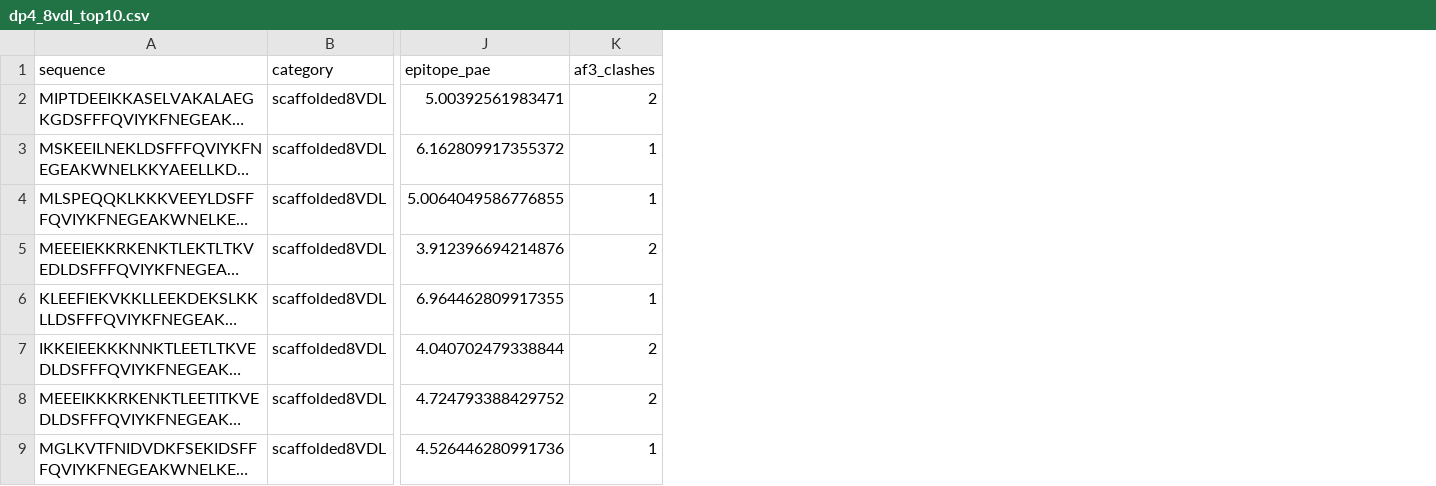
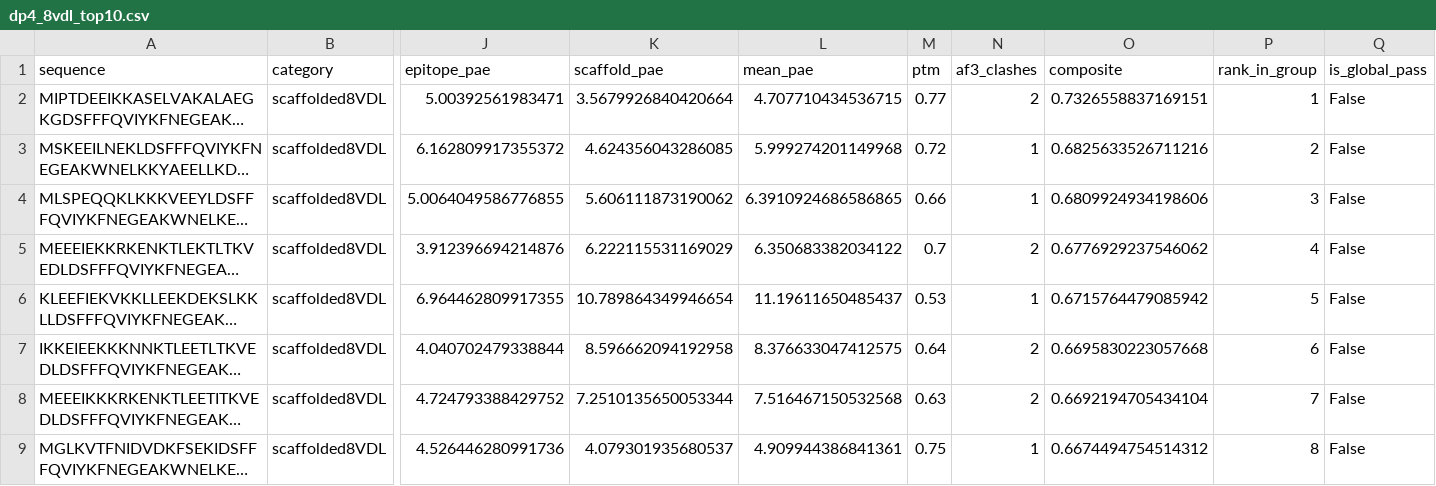
Before and after one commit to bdneff/episcaf, a CSV file: results/dp4_8vdl_top10.csv, drawn as a sheet; only a part is shown, gaps mark what is left out; long unchanged cells end in …; the diff names each change by its address in the sheet, - before the commit and + after, or states it on an @@ line.

Commit message:
8vdl: re-consolidate with scaffold_pae/ptm/mean_pae

```diff
--- a/results/dp4_8vdl_top10.csv
+++ b/results/dp4_8vdl_top10.csv
+column K (scaffold_pae), rows 2-9: 3.5679926840420664 | 4.624356043286085 | 5.606111873190062 | 6.222115531169029 | 10.789864349946654 | 8.596662094192958 | 7.2510135650053344 | 4.079301935680537
+column L (mean_pae), rows 2-9: 4.707710434536715 | 5.999274201149968 | 6.3910924686586865 | 6.350683382034122 | 11.19611650485437 | 8.376633047412575 | 7.516467150532568 | 4.909944386841361
+column M (ptm), rows 2-9: 0.77 | 0.72 | 0.66 | 0.7 | 0.53 | 0.64 | 0.63 | 0.75
+column O (composite), rows 2-9: 0.7326558837169151 | 0.6825633526711216 | 0.6809924934198606 | 0.6776929237546062 | 0.6715764479085942 | 0.6695830223057668 | 0.6692194705434104 | 0.6674494754514312
+column P (rank_in_group), rows 2-9: 1 | 2 | 3 | 4 | 5 | 6 | 7 | 8
+column Q (is_global_pass), rows 2-9: all False
```
Also changed, not shown: 1 other file.
